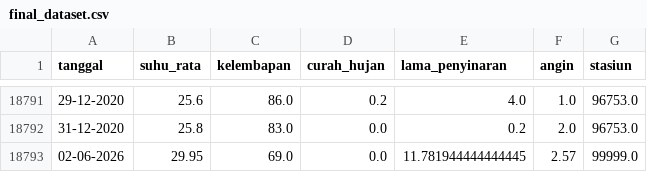
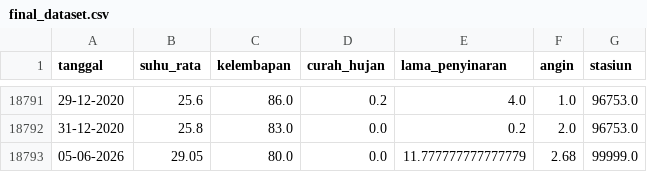
Before and after one commit to apipah13/project_dss, a CSV file: Data/final_dataset.csv, drawn as a sheet; only a part is shown, gaps mark what is left out.

```diff
--- a/Data/final_dataset.csv
+++ b/Data/final_dataset.csv
@@ -18792,2 +18792,2 @@ tanggal,suhu_rata,kelembapan,curah_hujan,lama_penyinaran,angin,stasiun
 31-12-2020,25.8,83.0,0.0,0.2,2.0,96753.0
-02-06-2026,29.95,69.0,0.0,11.781944444444445,2.57,99999.0
+05-06-2026,29.05,80.0,0.0,11.777777777777779,2.68,99999.0
```
Also changed, not shown: laporan_prediksi.csv, 7 other files.
